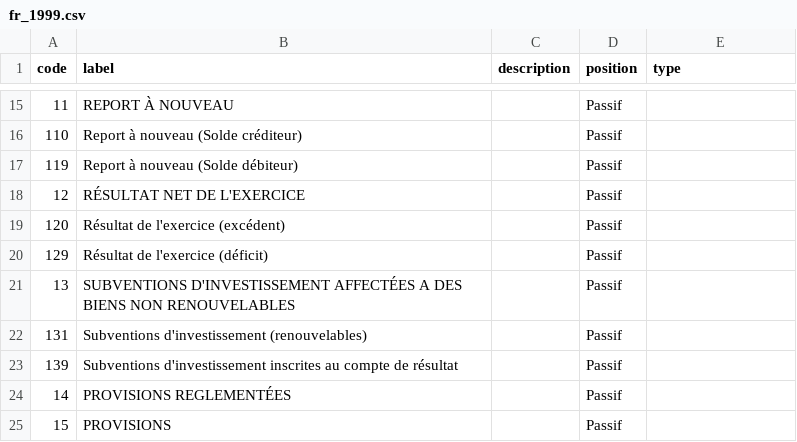
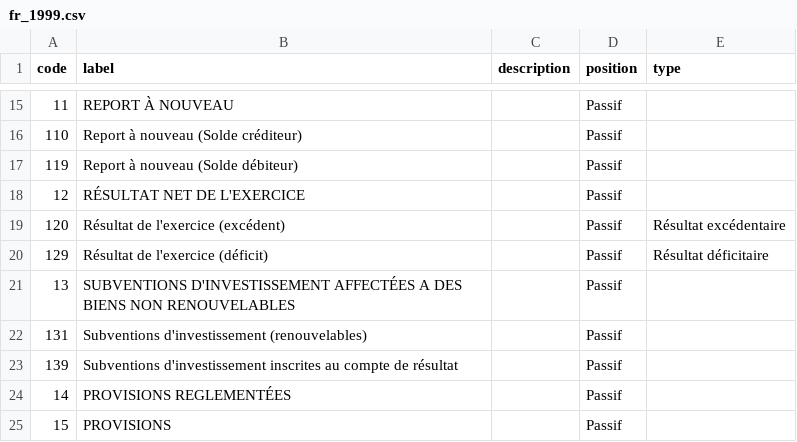
Before and after one commit to paheko/paheko, a CSV file: src/include/data/charts/fr_1999.csv, drawn as a sheet; only a part is shown, gaps mark what is left out.

Commit message:
Add types for positive and negative result
FossilOrigin-Name: cc06f5744a711d400cd8c8bede743ebc22783a4d

```diff
--- a/src/include/data/charts/fr_1999.csv
+++ b/src/include/data/charts/fr_1999.csv
@@ -18,4 +18,4 @@ code,label,description,position,type
 12,RÉSULTAT NET DE L'EXERCICE,,Passif,
-120,Résultat de l'exercice (excédent),,Passif,
-129,Résultat de l'exercice (déficit),,Passif,
+120,Résultat de l'exercice (excédent),,Passif,Résultat excédentaire
+129,Résultat de l'exercice (déficit),,Passif,Résultat déficitaire
 13,SUBVENTIONS D'INVESTISSEMENT AFFECTÉES A DES BIENS NON RENOUVELABLES,,Passif,
```
Also changed, not shown: src/include/data/charts/fr_2018.csv, 9 other files.
